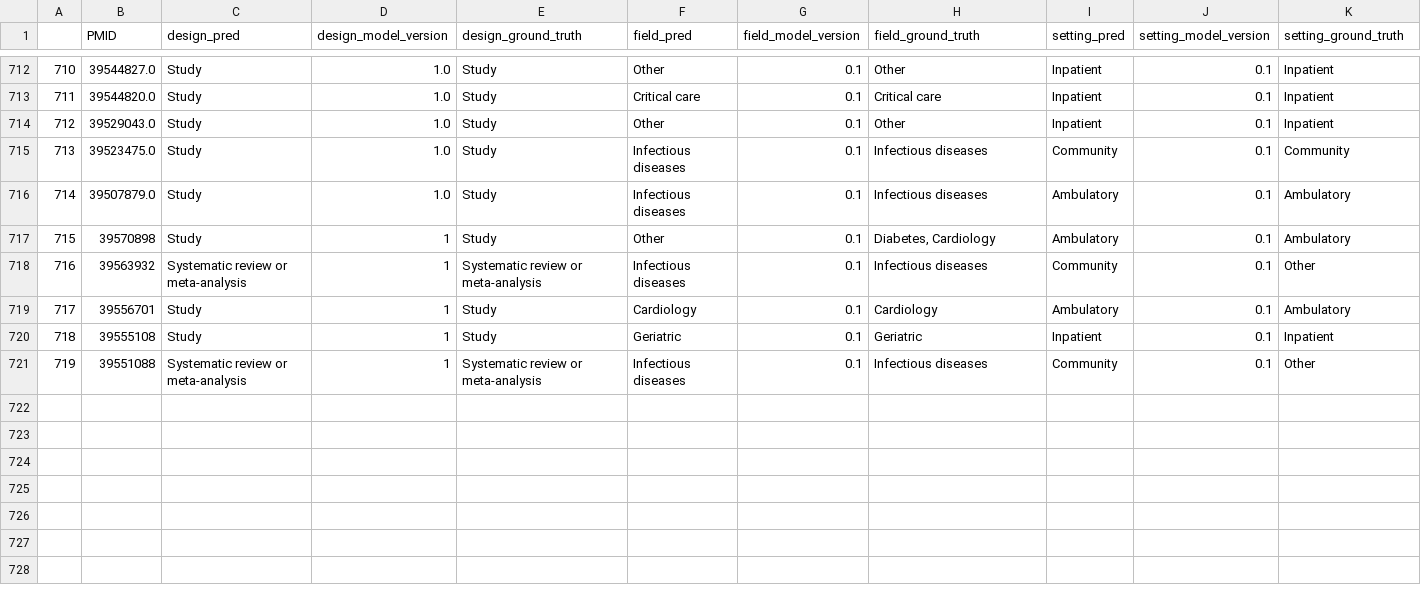
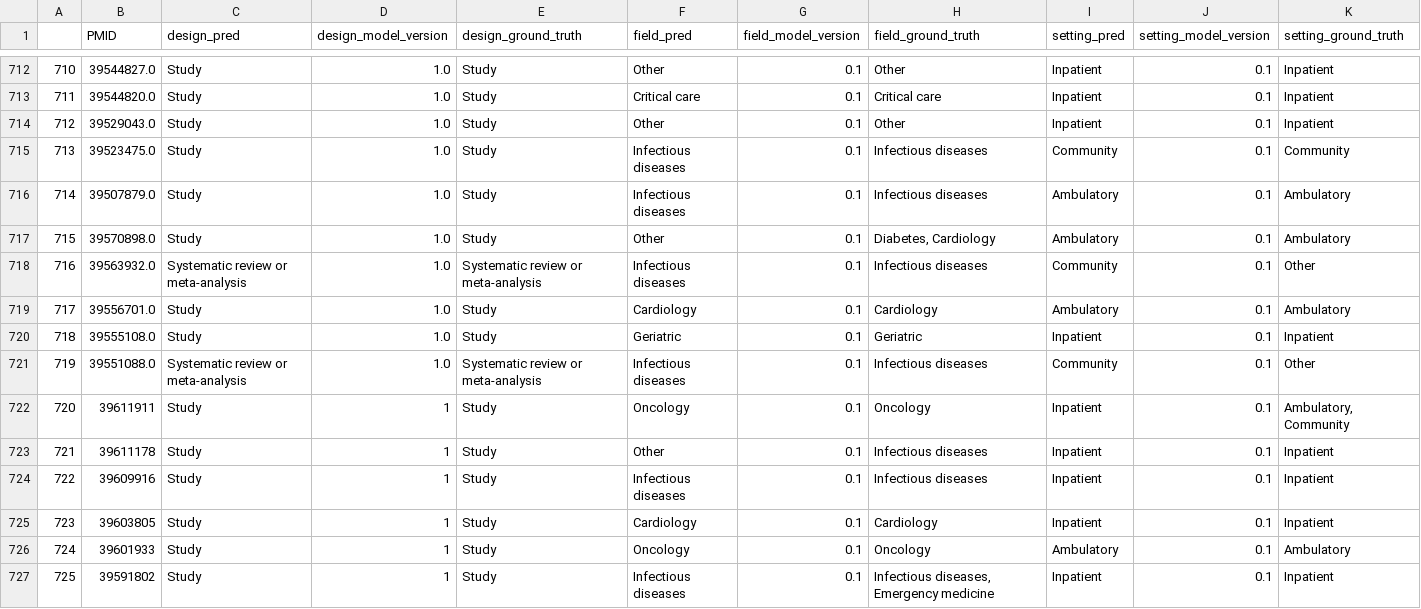
Before and after one commit to urppchusj/impactpharmacie, a CSV file: data/second_gen/predictions.csv, drawn as a sheet; only a part is shown, gaps mark what is left out.

```diff
--- a/data/second_gen/predictions.csv
+++ b/data/second_gen/predictions.csv
@@ -716,6 +716,12 @@
 714,39507879.0,Study,1.0,Study,Infectious diseases,0.1,Infectious diseases,Ambulatory,0.1,Ambulatory
-715,39570898,Study,1,Study,Other,0.1,"Diabetes, Cardiology",Ambulatory,0.1,Ambulatory
-716,39563932,Systematic review or meta-analysis,1,Systematic review or meta-analysis,Infectious diseases,0.1,Infectious diseases,Community,0.1,Other
-717,39556701,Study,1,Study,Cardiology,0.1,Cardiology,Ambulatory,0.1,Ambulatory
-718,39555108,Study,1,Study,Geriatric,0.1,Geriatric,Inpatient,0.1,Inpatient
-719,39551088,Systematic review or meta-analysis,1,Systematic review or meta-analysis,Infectious diseases,0.1,Infectious diseases,Community,0.1,Other
+715,39570898.0,Study,1.0,Study,Other,0.1,"Diabetes, Cardiology",Ambulatory,0.1,Ambulatory
+716,39563932.0,Systematic review or meta-analysis,1.0,Systematic review or meta-analysis,Infectious diseases,0.1,Infectious diseases,Community,0.1,Other
+717,39556701.0,Study,1.0,Study,Cardiology,0.1,Cardiology,Ambulatory,0.1,Ambulatory
+718,39555108.0,Study,1.0,Study,Geriatric,0.1,Geriatric,Inpatient,0.1,Inpatient
+719,39551088.0,Systematic review or meta-analysis,1.0,Systematic review or meta-analysis,Infectious diseases,0.1,Infectious diseases,Community,0.1,Other
+720,39611911,Study,1,Study,Oncology,0.1,Oncology,Inpatient,0.1,"Ambulatory, Community"
+721,39611178,Study,1,Study,Other,0.1,Infectious diseases,Inpatient,0.1,Inpatient
+722,39609916,Study,1,Study,Infectious diseases,0.1,Infectious diseases,Inpatient,0.1,Inpatient
+723,39603805,Study,1,Study,Cardiology,0.1,Cardiology,Inpatient,0.1,Inpatient
+724,39601933,Study,1,Study,Oncology,0.1,Oncology,Ambulatory,0.1,Ambulatory
+725,39591802,Study,1,Study,Infectious diseases,0.1,"Infectious diseases, Emergency medicine",Inpatient,0.1,Inpatient
```
Also changed, not shown: data/second_gen/extraction_log.csv, 2 other files.
